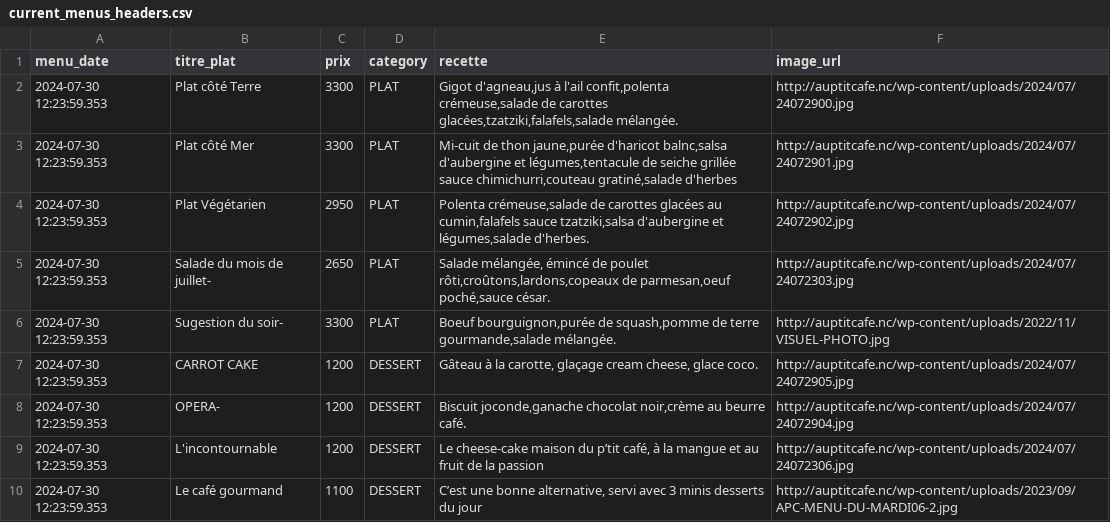
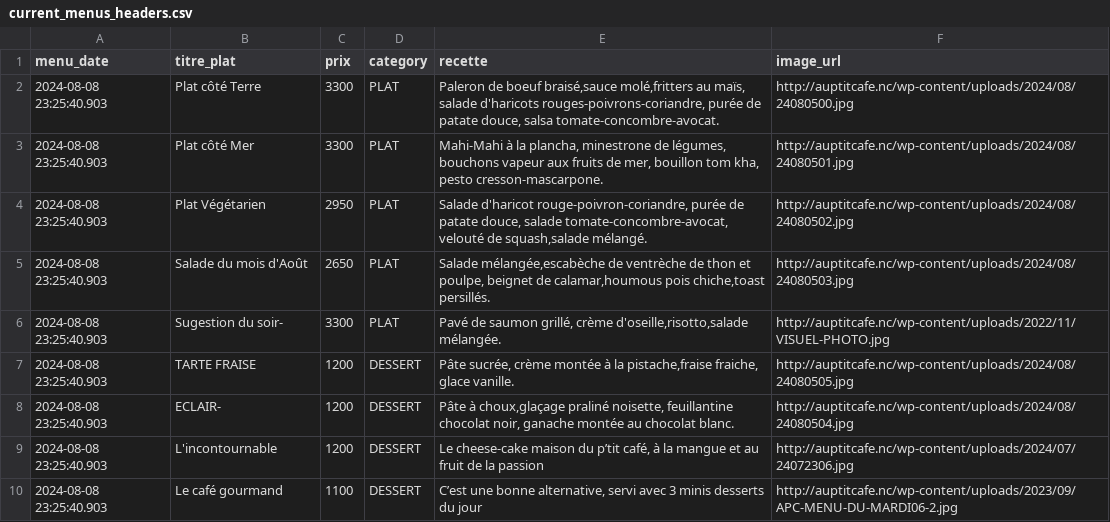
Before and after one commit to adriens/auptitcafe-data, a CSV file: data/current_menus_headers.csv, drawn as a sheet.

```diff
--- a/data/current_menus_headers.csv
+++ b/data/current_menus_headers.csv
@@ -1,10 +1,10 @@
 menu_date,titre_plat,prix,category,recette,image_url
-2024-07-30 12:23:59.353,Plat côté Terre,3300,PLAT,"Gigot d'agneau,jus à l'ail confit,polenta crémeuse,salade de carottes glacées,tzatziki,falafels,salade mélangée.",http://auptitcafe.nc/wp-content/uploads/2024/07/24072900.jpg
-2024-07-30 12:23:59.353,Plat côté Mer,3300,PLAT,"Mi-cuit de thon jaune,purée d'haricot balnc,salsa d'aubergine et légumes,tentacule de seiche grillée sauce chimichurri,couteau gratiné,salade d'herbes",http://auptitcafe.nc/wp-content/uploads/2024/07/24072901.jpg
-2024-07-30 12:23:59.353,Plat Végétarien,2950,PLAT,"Polenta crémeuse,salade de carottes glacées au cumin,falafels sauce tzatziki,salsa d'aubergine et légumes,salade d'herbes.",http://auptitcafe.nc/wp-content/uploads/2024/07/24072902.jpg
-2024-07-30 12:23:59.353,Salade du mois de juillet-,2650,PLAT,"Salade mélangée, émincé de poulet rôti,croûtons,lardons,copeaux de parmesan,oeuf poché,sauce césar.",http://auptitcafe.nc/wp-content/uploads/2024/07/24072303.jpg
-2024-07-30 12:23:59.353,Sugestion du soir-,3300,PLAT,"Boeuf bourguignon,purée de squash,pomme de terre gourmande,salade mélangée.",http://auptitcafe.nc/wp-content/uploads/2022/11/VISUEL-PHOTO.jpg
-2024-07-30 12:23:59.353,CARROT CAKE,1200,DESSERT,"Gâteau à la carotte, glaçage cream cheese, glace coco.",http://auptitcafe.nc/wp-content/uploads/2024/07/24072905.jpg
-2024-07-30 12:23:59.353,OPERA-,1200,DESSERT,"Biscuit joconde,ganache chocolat noir,crème au beurre café.",http://auptitcafe.nc/wp-content/uploads/2024/07/24072904.jpg
-2024-07-30 12:23:59.353,L'incontournable,1200,DESSERT,"Le cheese-cake maison du p’tit café, à la mangue et au fruit de la passion",http://auptitcafe.nc/wp-content/uploads/2024/07/24072306.jpg
-2024-07-30 12:23:59.353,Le café gourmand,1100,DESSERT,"C’est une bonne alternative, servi avec 3 minis desserts du jour",http://auptitcafe.nc/wp-content/uploads/2023/09/APC-MENU-DU-MARDI06-2.jpg
+2024-08-08 23:25:40.903,Plat côté Terre,3300,PLAT,"Paleron de boeuf braisé,sauce molé,fritters au maïs, salade d'haricots rouges-poivrons-coriandre, purée de patate douce, salsa tomate-concombre-avocat.",http://auptitcafe.nc/wp-content/uploads/2024/08/24080500.jpg
+2024-08-08 23:25:40.903,Plat côté Mer,3300,PLAT,"Mahi-Mahi à la plancha, minestrone de légumes, bouchons vapeur aux fruits de mer, bouillon tom kha, pesto cresson-mascarpone.",http://auptitcafe.nc/wp-content/uploads/2024/08/24080501.jpg
+2024-08-08 23:25:40.903,Plat Végétarien,2950,PLAT,"Salade d'haricot rouge-poivron-coriandre, purée de patate douce, salade tomate-concombre-avocat, velouté de squash,salade mélangé.",http://auptitcafe.nc/wp-content/uploads/2024/08/24080502.jpg
+2024-08-08 23:25:40.903,Salade du mois d'Août,2650,PLAT,"Salade mélangée,escabèche de ventrèche de thon et poulpe, beignet de calamar,houmous pois chiche,toast persillés.",http://auptitcafe.nc/wp-content/uploads/2024/08/24080503.jpg
+2024-08-08 23:25:40.903,Sugestion du soir-,3300,PLAT,"Pavé de saumon grillé, crème d'oseille,risotto,salade mélangée.",http://auptitcafe.nc/wp-content/uploads/2022/11/VISUEL-PHOTO.jpg
+2024-08-08 23:25:40.903,TARTE FRAISE,1200,DESSERT,"Pâte sucrée, crème montée à la pistache,fraise fraiche, glace vanille.",http://auptitcafe.nc/wp-content/uploads/2024/08/24080505.jpg
+2024-08-08 23:25:40.903,ECLAIR-,1200,DESSERT,"Pâte à choux,glaçage praliné noisette, feuillantine chocolat noir, ganache montée au chocolat blanc.",http://auptitcafe.nc/wp-content/uploads/2024/08/24080504.jpg
+2024-08-08 23:25:40.903,L'incontournable,1200,DESSERT,"Le cheese-cake maison du p’tit café, à la mangue et au fruit de la passion",http://auptitcafe.nc/wp-content/uploads/2024/07/24072306.jpg
+2024-08-08 23:25:40.903,Le café gourmand,1100,DESSERT,"C’est une bonne alternative, servi avec 3 minis desserts du jour",http://auptitcafe.nc/wp-content/uploads/2023/09/APC-MENU-DU-MARDI06-2.jpg
```
Also changed, not shown: data/current_menus.csv, data/menus_hist.csv.
